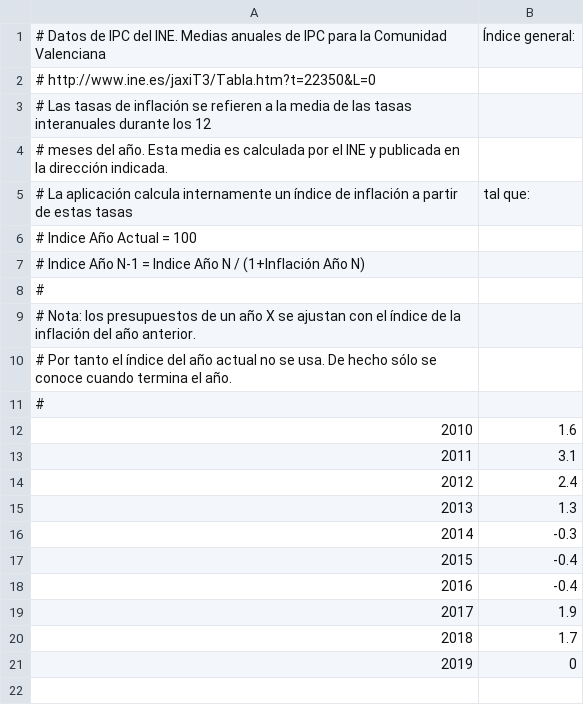
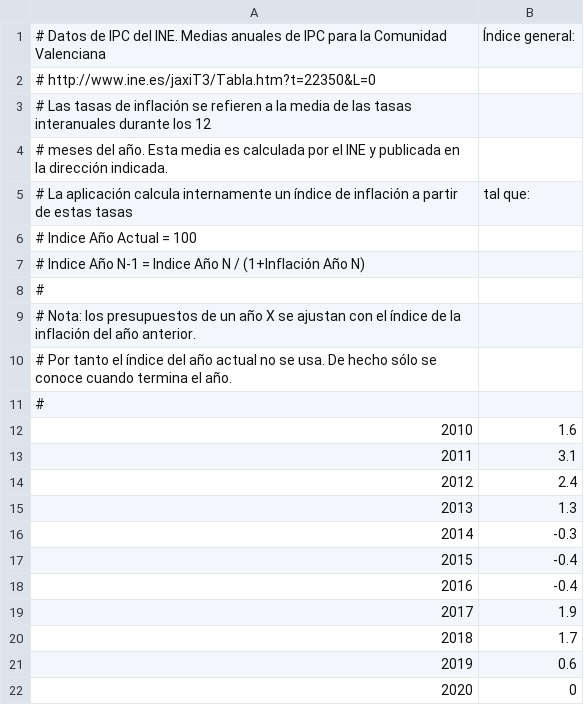
Before and after one commit to civio/presupuesto-castellon, a CSV file: data/inflacion.csv, drawn as a sheet; addresses are those after the commit; the diff names each change by its address in the sheet, - before the commit and + after, or states it on an @@ line.

```diff
--- a/data/inflacion.csv
+++ b/data/inflacion.csv
+row 21: 2019 | 0.6
@@ column A renumbered from row 22 down @@
```
Also changed, not shown: data/poblacion.csv.
